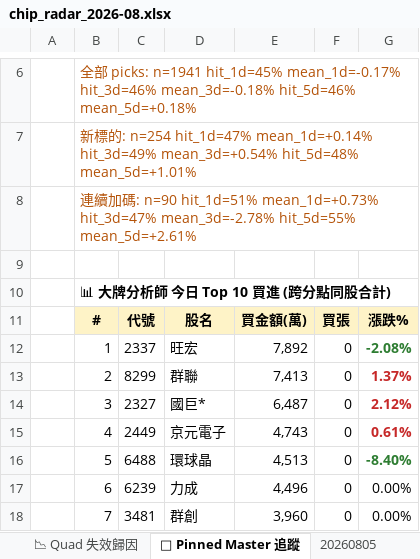
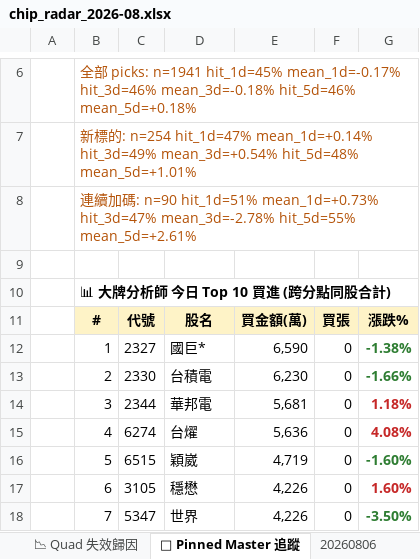
Before and after one commit to EdwardYY1224/CHIP_RADAR_TW, an Excel workbook: data/reports/chip_radar_2026-08.xlsx, sheet 📌 Pinned Master 追蹤, drawn as a sheet; only a part is shown, gaps mark what is left out; values as stored, in another font and other column widths than the file's, no borders; the diff covers the shown part only; the diff names each change by its address in the sheet, - before the commit and + after, or states it on an @@ line.

```diff
--- a/data/reports/chip_radar_2026-08.xlsx (sheet 📌 Pinned Master 追蹤)
+++ b/data/reports/chip_radar_2026-08.xlsx (sheet 📌 Pinned Master 追蹤)
+sheet tab: 20260806
-C12: 2337
+C12: 2327
-D12: 旺宏
+D12: 國巨*
-E12: 7,892
+E12: 6,590
-G12: -2.08%
+G12: -1.38%
-C13: 8299
+C13: 2330
-D13: 群聯
+D13: 台積電
-E13: 7,413
+E13: 6,230
-G13: 1.37%
+G13: -1.66%
-G13 text colour: #C62828
+G13 text colour: #2E7D32
-C14: 2327
+C14: 2344
-D14: 國巨*
+D14: 華邦電
-E14: 6,487
+E14: 5,681
-G14: 2.12%
+G14: 1.18%
-C15: 2449
+C15: 6274
-D15: 京元電子
+D15: 台燿
-E15: 4,743
+E15: 5,636
-G15: 0.61%
+G15: 4.08%
-C16: 6488
+C16: 6515
-D16: 環球晶
+D16: 穎崴
-E16: 4,513
+E16: 4,719
-G16: -8.40%
+G16: -1.60%
-C17: 6239
+C17: 3105
-D17: 力成
+D17: 穩懋
-E17: 4,496
+E17: 4,226
-G17: 0.00%
+G17: 1.60%
-G17:G18 bold: off
+G17:G18 bold: on
-G17 text colour: black
+G17 text colour: #C62828
-C18: 3481
+C18: 5347
-D18: 群創
+D18: 世界
-E18: 3,960
+E18: 4,226
-G18: 0.00%
+G18: -3.50%
-G18 text colour: black
+G18 text colour: #2E7D32
```
Also changed, not shown: 13 edited cells and cell formats elsewhere in this sheet, sheet 📋 今日 Dashboard, sheet 20260805, sheet 📱 手機摘要, data/reports/latest.xlsx, 20 other files.
